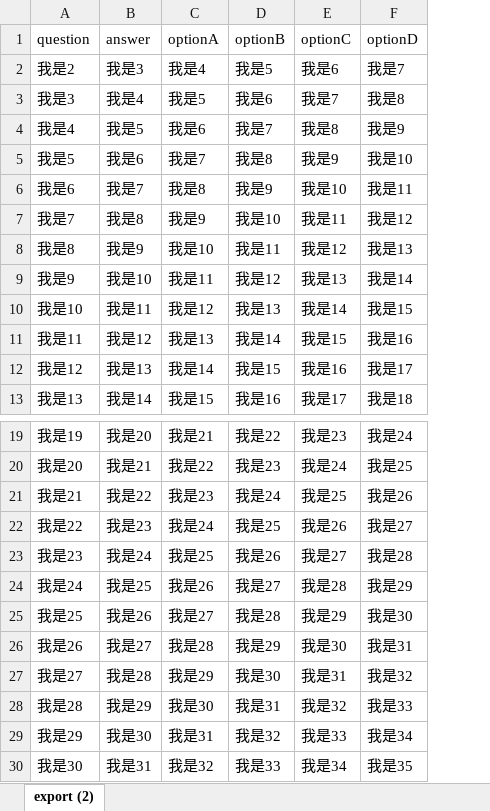
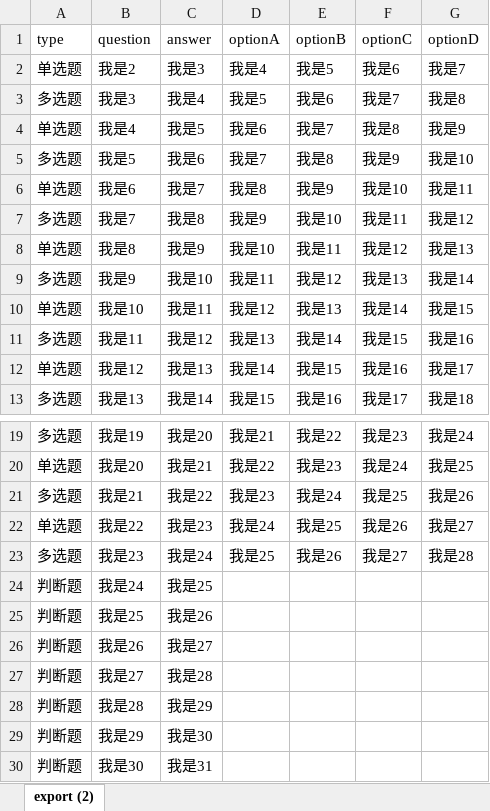
Before and after one commit to wjp1asd/WindowsFormsApplication1, an Excel workbook: Admin/Tem/export (2).xlsx, sheet export (2), drawn as a sheet; only a part is shown, gaps mark what is left out; values as stored, in another font and other column widths than the file's, no borders; addresses are those after the commit; the diff names each change by its address in the sheet, - before the commit and + after, or states it on an @@ line.

```diff
--- a/Admin/Tem/export (2).xlsx (sheet export (2))
+++ b/Admin/Tem/export (2).xlsx (sheet export (2))
+column A (type), rows 2-13: 单选题 | 多选题 | 单选题 | 多选题 | 单选题 | 多选题 | 单选题 | 多选题 | 单选题 | 多选题 | 单选题 | 多选题; rows 19-30: 多选题 | 单选题 | 多选题 | 单选题 | 多选题 | 判断题 | 判断题 | 判断题 | 判断题 | 判断题 | 判断题 | 判断题
-D24 (optionA): 我是26
+D24 (optionA): (empty)
-E24 (optionB): 我是27
+E24 (optionB): (empty)
-F24 (optionC): 我是28
+F24 (optionC): (empty)
-G24 (optionD): 我是29
+G24 (optionD): (empty)
-D25 (optionA): 我是27
+D25 (optionA): (empty)
-E25 (optionB): 我是28
+E25 (optionB): (empty)
-F25 (optionC): 我是29
+F25 (optionC): (empty)
-G25 (optionD): 我是30
+G25 (optionD): (empty)
-D26 (optionA): 我是28
+D26 (optionA): (empty)
-E26 (optionB): 我是29
+E26 (optionB): (empty)
-F26 (optionC): 我是30
+F26 (optionC): (empty)
-G26 (optionD): 我是31
+G26 (optionD): (empty)
-D27 (optionA): 我是29
+D27 (optionA): (empty)
-E27 (optionB): 我是30
+E27 (optionB): (empty)
-F27 (optionC): 我是31
+F27 (optionC): (empty)
-G27 (optionD): 我是32
+G27 (optionD): (empty)
-D28 (optionA): 我是30
+D28 (optionA): (empty)
-E28 (optionB): 我是31
+E28 (optionB): (empty)
-F28 (optionC): 我是32
+F28 (optionC): (empty)
-G28 (optionD): 我是33
+G28 (optionD): (empty)
-D29 (optionA): 我是31
+D29 (optionA): (empty)
-E29 (optionB): 我是32
+E29 (optionB): (empty)
-F29 (optionC): 我是33
+F29 (optionC): (empty)
-G29 (optionD): 我是34
+G29 (optionD): (empty)
-D30 (optionA): 我是32
+D30 (optionA): (empty)
-E30 (optionB): 我是33
+E30 (optionB): (empty)
-F30 (optionC): 我是34
+F30 (optionC): (empty)
-G30 (optionD): 我是35
+G30 (optionD): (empty)
```
Also changed, not shown: 25 other files.
